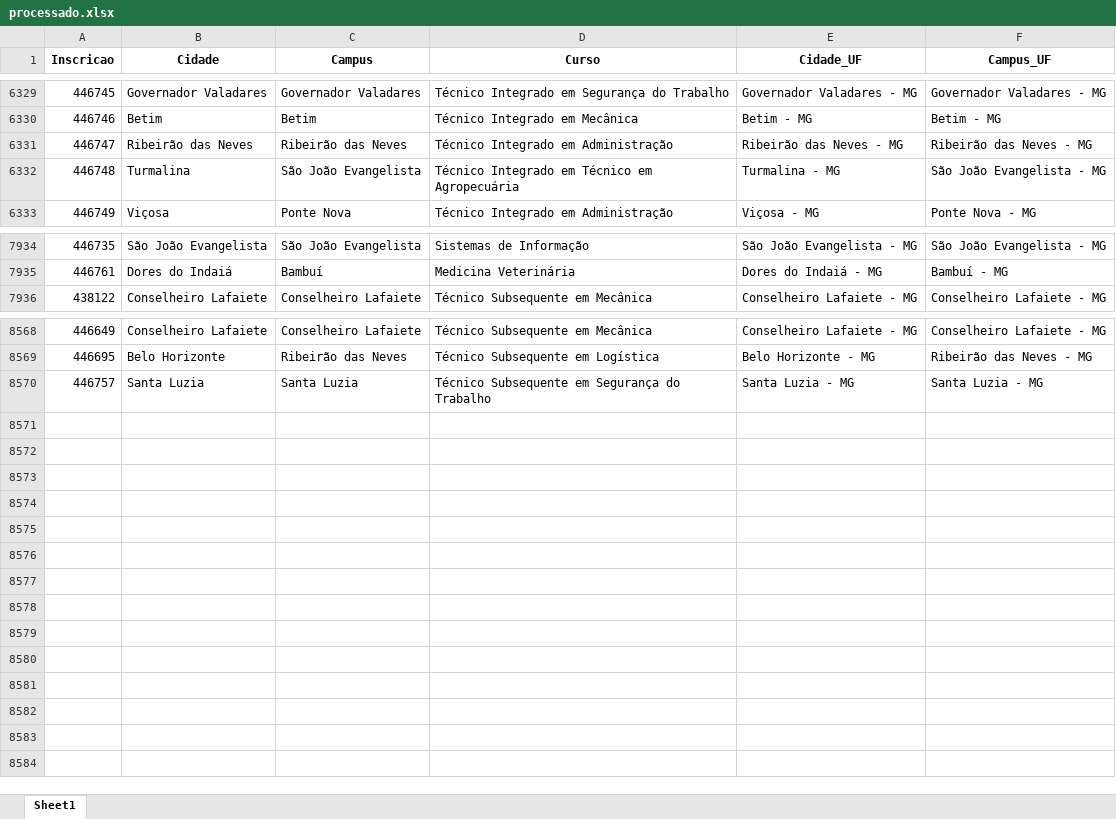
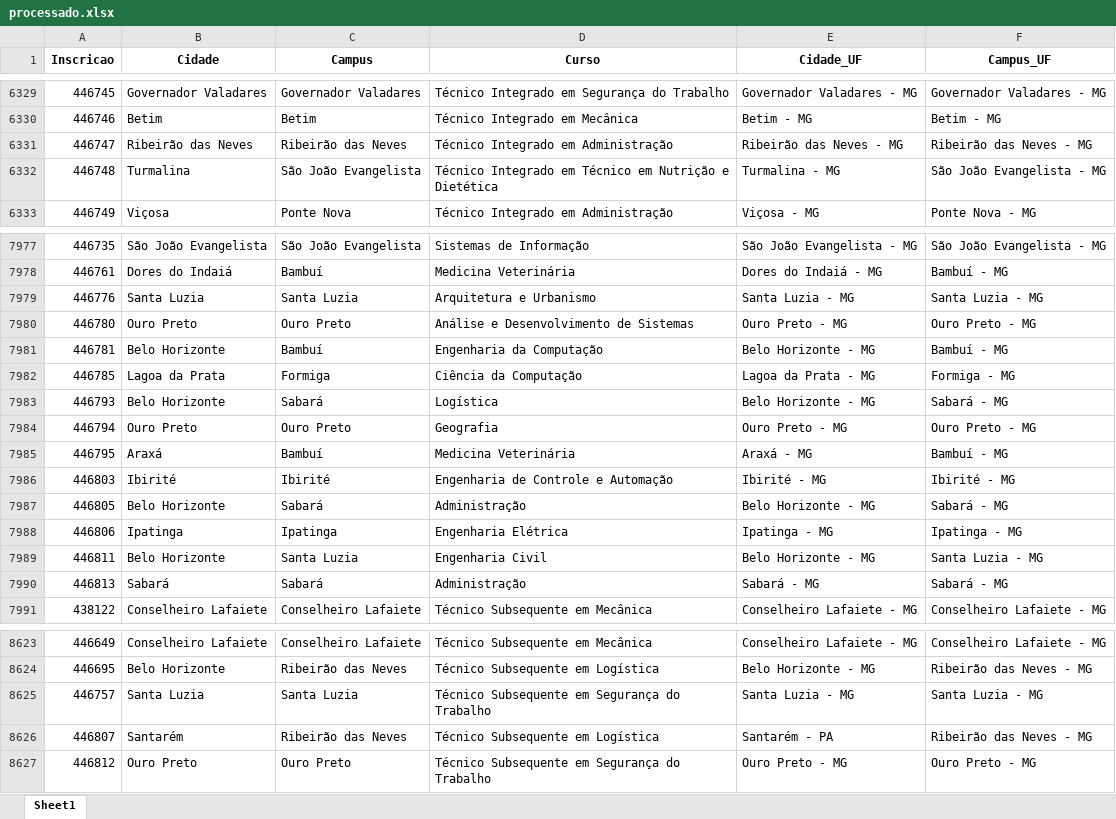
Before and after one commit to lucianovilasboas/vestibular-mapa2025, an Excel workbook: dados/processado.xlsx, sheet Sheet1, drawn as a sheet; only a part is shown, gaps mark what is left out; values as stored, in another font and other column widths than the file's, no borders; the diff covers the shown part only; the diff names each change by its address in the sheet, - before the commit and + after, or states it on an @@ line.

```diff
--- a/dados/processado.xlsx (sheet Sheet1)
+++ b/dados/processado.xlsx (sheet Sheet1)
-D6332 (Curso): …Técnico em Agropecuária
+D6332 (Curso): …Técnico em Nutrição e Dietética
+row 7979: 446776 | Santa Luzia | Santa Luzia | Arquitetura e Urbanismo | Santa Luzia - MG | Santa Luzia - MG
+row 7980: 446780 | Ouro Preto | Ouro Preto | Análise e Desenvolvimento de Sistemas | Ouro Preto - MG | Ouro Preto - MG
+row 7981: 446781 | Belo Horizonte | Bambuí | Engenharia da Computação | Belo Horizonte - MG | Bambuí - MG
+row 7982: 446785 | Lagoa da Prata | Formiga | Ciência da Computação | Lagoa da Prata - MG | Formiga - MG
+row 7983: 446793 | Belo Horizonte | Sabará | Logística | Belo Horizonte - MG | Sabará - MG
+row 7984: 446794 | Ouro Preto | Ouro Preto | Geografia | Ouro Preto - MG | Ouro Preto - MG
+row 7985: 446795 | Araxá | Bambuí | Medicina Veterinária | Araxá - MG | Bambuí - MG
+row 7986: 446803 | Ibirité | Ibirité | Engenharia de Controle e Automação | Ibirité - MG | Ibirité - MG
+row 7987: 446805 | Belo Horizonte | Sabará | Administração | Belo Horizonte - MG | Sabará - MG
+row 7988: 446806 | Ipatinga | Ipatinga | Engenharia Elétrica | Ipatinga - MG | Ipatinga - MG
+row 7989: 446811 | Belo Horizonte | Santa Luzia | Engenharia Civil | Belo Horizonte - MG | Santa Luzia - MG
+row 7990: 446813 | Sabará | Sabará | Administração | Sabará - MG | Sabará - MG
+row 8626: 446807 | Santarém | Ribeirão das Neves | Técnico Subsequente em Logística | Santarém - PA | Ribeirão das Neves - MG
+row 8627: 446812 | Ouro Preto | Ouro Preto | Técnico Subsequente em Segurança do Trabalho | Ouro Preto - MG | Ouro Preto - MG
```
Also changed, not shown: 43 added rows elsewhere in this sheet.
